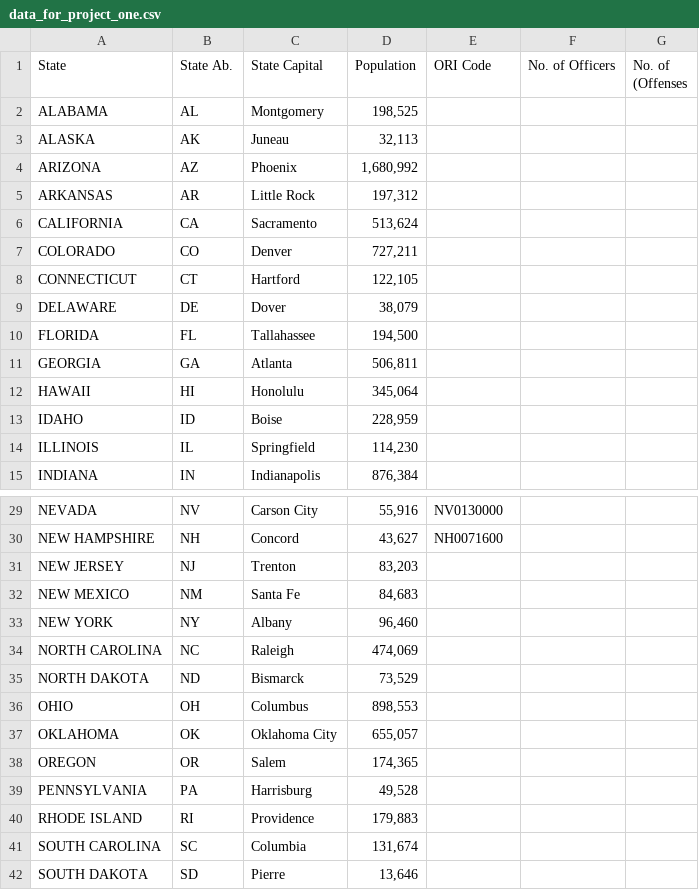
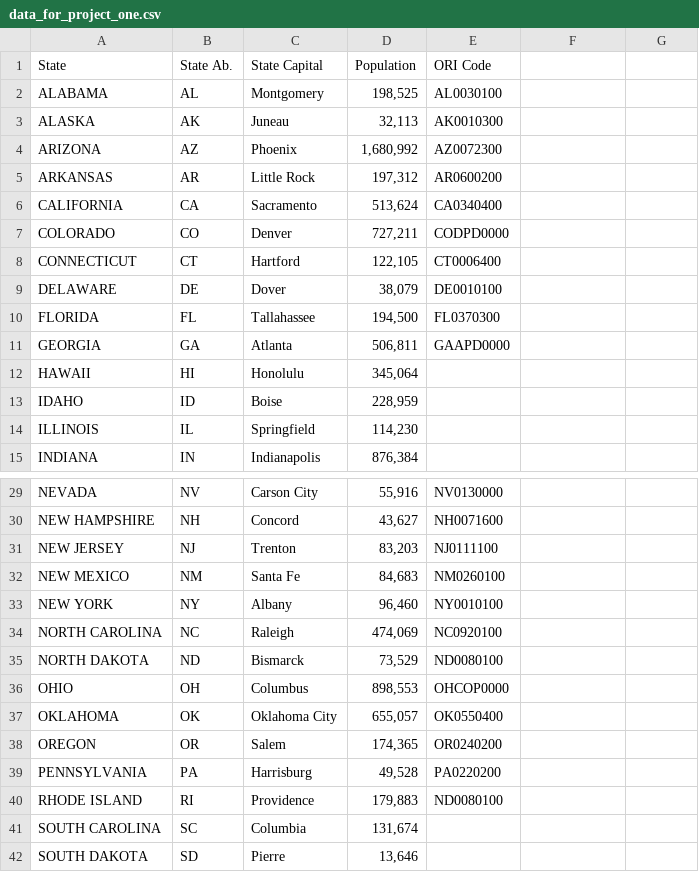
Before and after one commit to junark/project_one, a CSV file: data_for_project_one.csv, drawn as a sheet; only a part is shown, gaps mark what is left out; the diff names each change by its address in the sheet, - before the commit and + after, or states it on an @@ line.

Commit message:
add some ori's

```diff
--- a/data_for_project_one.csv
+++ b/data_for_project_one.csv
-F1: No. of Officers
+F1: (empty)
-G1: No. of (Offenses
+G1: (empty)
-E2 (ORI Code): (empty)
+E2 (ORI Code): AL0030100
-E3 (ORI Code): (empty)
+E3 (ORI Code): AK0010300
-E4 (ORI Code): (empty)
+E4 (ORI Code): AZ0072300
-E5 (ORI Code): (empty)
+E5 (ORI Code): AR0600200
-E6 (ORI Code): (empty)
+E6 (ORI Code): CA0340400
-E7 (ORI Code): (empty)
+E7 (ORI Code): CODPD0000
-E8 (ORI Code): (empty)
+E8 (ORI Code): CT0006400
-E9 (ORI Code): (empty)
+E9 (ORI Code): DE0010100
-E10 (ORI Code): (empty)
+E10 (ORI Code): FL0370300
-E11 (ORI Code): (empty)
+E11 (ORI Code): GAAPD0000
-E31 (ORI Code): (empty)
+E31 (ORI Code): NJ0111100
-E32 (ORI Code): (empty)
+E32 (ORI Code): NM0260100
-E33 (ORI Code): (empty)
+E33 (ORI Code): NY0010100
-E34 (ORI Code): (empty)
+E34 (ORI Code): NC0920100
-E35 (ORI Code): (empty)
+E35 (ORI Code): ND0080100
-E36 (ORI Code): (empty)
+E36 (ORI Code): OHCOP0000
-E37 (ORI Code): (empty)
+E37 (ORI Code): OK0550400
-E38 (ORI Code): (empty)
+E38 (ORI Code): OR0240200
-E39 (ORI Code): (empty)
+E39 (ORI Code): PA0220200
-E40 (ORI Code): (empty)
+E40 (ORI Code): ND0080100
```
